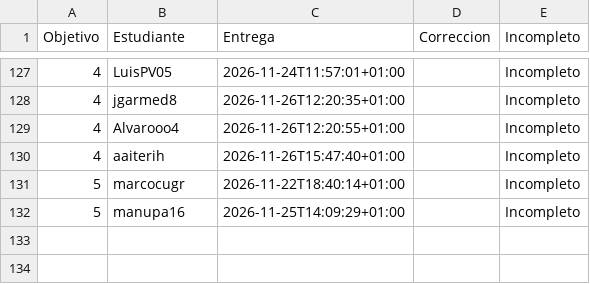
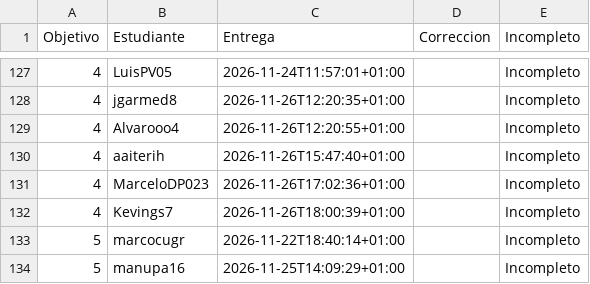
Before and after one commit to JJ/IV-, a CSV file: data/fechas-entrega.csv, drawn as a sheet; only a part is shown, gaps mark what is left out.

```diff
--- a/data/fechas-entrega.csv
+++ b/data/fechas-entrega.csv
@@ -130,2 +130,4 @@ Objetivo;Estudiante;Entrega;Correccion;Incompleto
 4; aaiterih;2026-11-26T15:47:40+01:00;;Incompleto
+4; MarceloDP023;2026-11-26T17:02:36+01:00;;Incompleto
+4; Kevings7;2026-11-26T18:00:39+01:00;;Incompleto
 5; marcocugr;2026-11-22T18:40:14+01:00;;Incompleto
```
Also changed, not shown: 1 other file.
